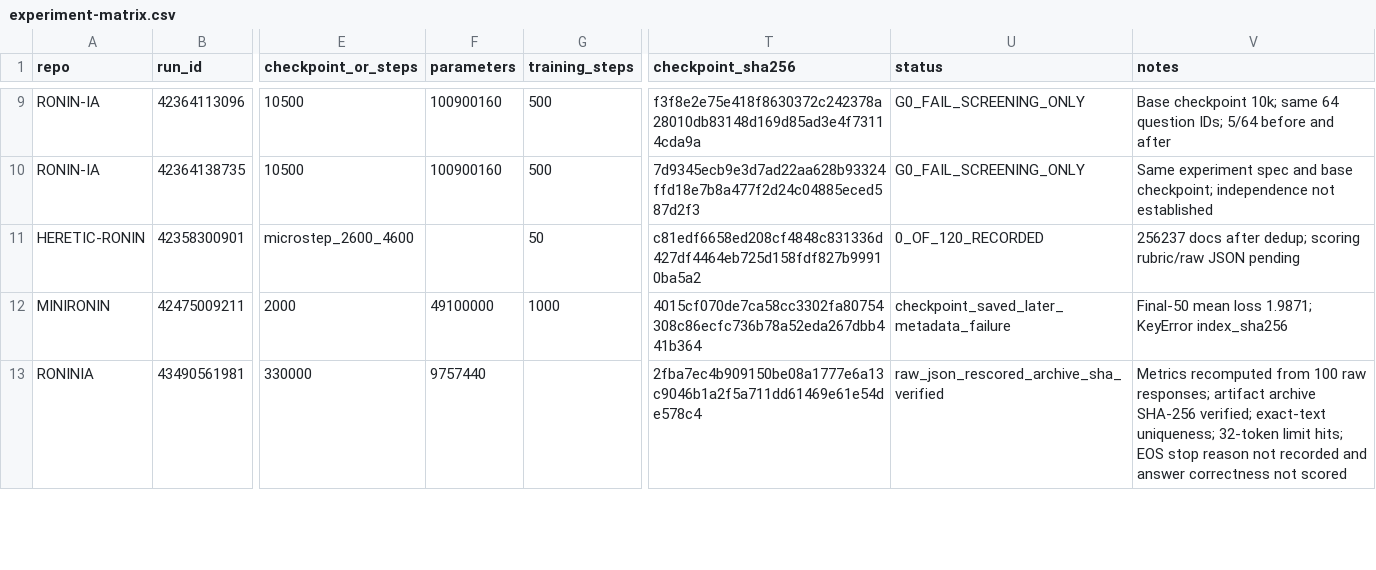
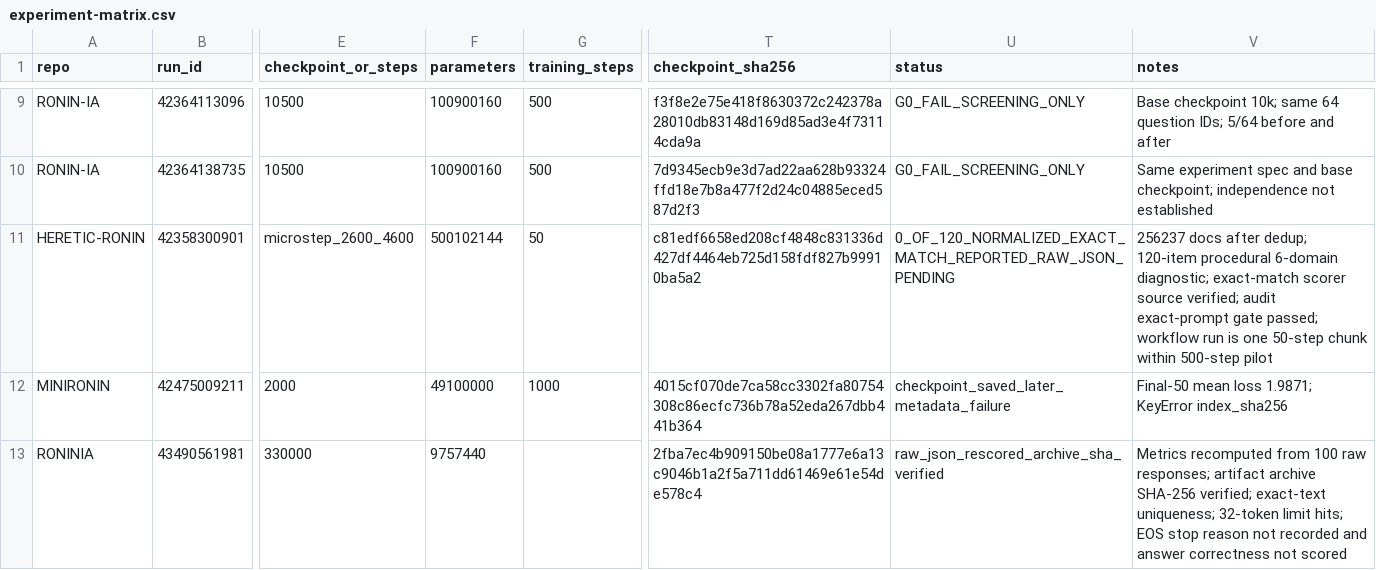
Before and after one commit to orbitalronin94/Papers, a CSV file: docs/tiny-models/experiment-matrix.csv, drawn as a sheet; only a part is shown, gaps mark what is left out; the diff names each change by its address in the sheet, - before the commit and + after, or states it on an @@ line.

Commit message:
docs: verify HERETIC holdout scoring and audit semantics

```diff
--- a/docs/tiny-models/experiment-matrix.csv
+++ b/docs/tiny-models/experiment-matrix.csv
-F11 (parameters): (empty)
+F11 (parameters): 500102144
-U11 (status): 0_OF_120_RECORDED
+U11 (status): 0_OF_120_NORMALIZED_EXACT_MATCH_REPORTED_RAW_JSON_PENDING
-V11 (notes): …after dedup; scoring rubric/raw JSON pending
+V11 (notes): …after dedup; 120-item procedural 6-domain diagnostic; exact-match scorer source verified; audit exact-prompt gate passed; workflow run is one 50-step chunk within 500-step pilot
```
